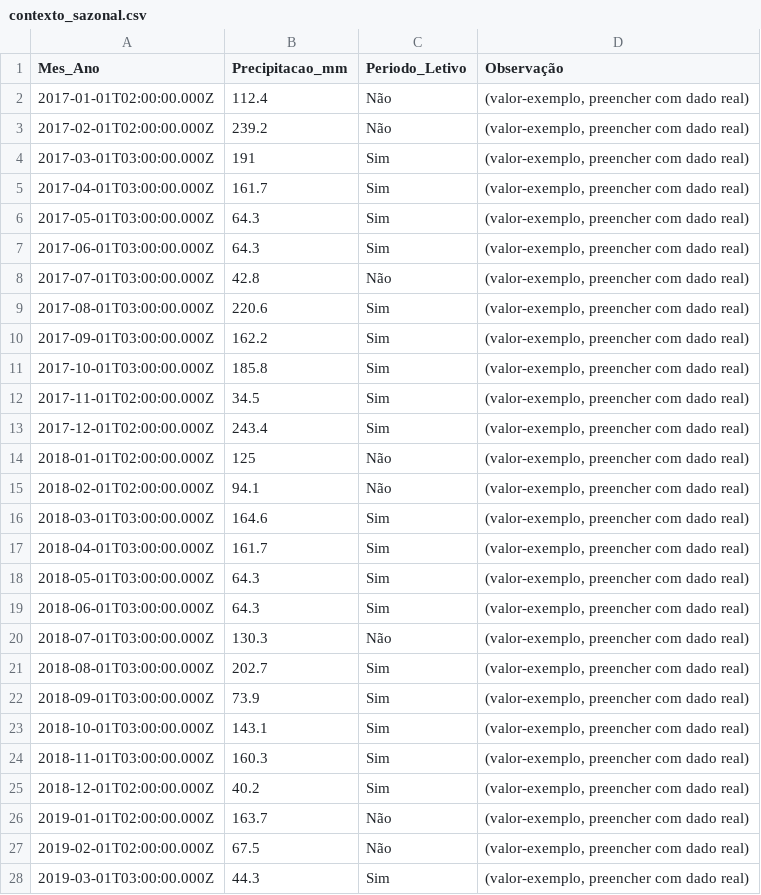
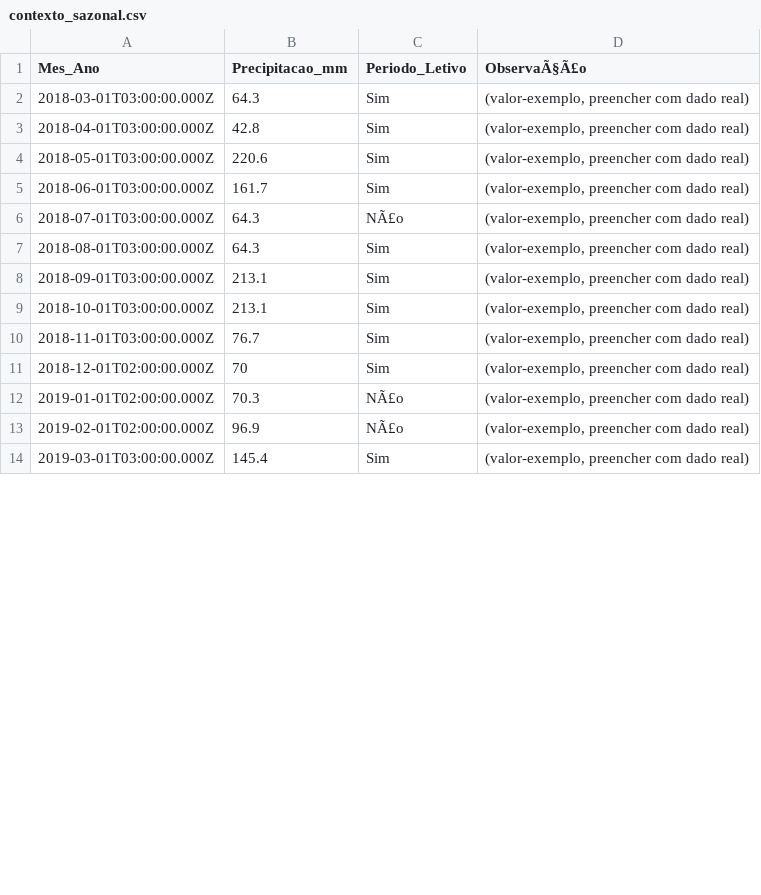
Before and after one commit to adinailson88/malha-previsao-custos, a CSV file: dados_csv/contexto_sazonal.csv, drawn as a sheet; only a part is shown; the diff covers the shown part only.

```diff
--- a/dados_csv/contexto_sazonal.csv
+++ b/dados_csv/contexto_sazonal.csv
@@ -1,28 +1,14 @@
-Mes_Ano,Precipitacao_mm,Periodo_Letivo,Observação
-2017-01-01T02:00:00.000Z,112.4,Não,"(valor-exemplo, preencher com dado real)"
-2017-02-01T02:00:00.000Z,239.2,Não,"(valor-exemplo, preencher com dado real)"
-2017-03-01T03:00:00.000Z,191,Sim,"(valor-exemplo, preencher com dado real)"
-2017-04-01T03:00:00.000Z,161.7,Sim,"(valor-exemplo, preencher com dado real)"
-2017-05-01T03:00:00.000Z,64.3,Sim,"(valor-exemplo, preencher com dado real)"
-2017-06-01T03:00:00.000Z,64.3,Sim,"(valor-exemplo, preencher com dado real)"
-2017-07-01T03:00:00.000Z,42.8,Não,"(valor-exemplo, preencher com dado real)"
-2017-08-01T03:00:00.000Z,220.6,Sim,"(valor-exemplo, preencher com dado real)"
-2017-09-01T03:00:00.000Z,162.2,Sim,"(valor-exemplo, preencher com dado real)"
-2017-10-01T03:00:00.000Z,185.8,Sim,"(valor-exemplo, preencher com dado real)"
-2017-11-01T02:00:00.000Z,34.5,Sim,"(valor-exemplo, preencher com dado real)"
-2017-12-01T02:00:00.000Z,243.4,Sim,"(valor-exemplo, preencher com dado real)"
-2018-01-01T02:00:00.000Z,125,Não,"(valor-exemplo, preencher com dado real)"
-2018-02-01T02:00:00.000Z,94.1,Não,"(valor-exemplo, preencher com dado real)"
-2018-03-01T03:00:00.000Z,164.6,Sim,"(valor-exemplo, preencher com dado real)"
-2018-04-01T03:00:00.000Z,161.7,Sim,"(valor-exemplo, preencher com dado real)"
-2018-05-01T03:00:00.000Z,64.3,Sim,"(valor-exemplo, preencher com dado real)"
-2018-06-01T03:00:00.000Z,64.3,Sim,"(valor-exemplo, preencher com dado real)"
-2018-07-01T03:00:00.000Z,130.3,Não,"(valor-exemplo, preencher com dado real)"
-2018-08-01T03:00:00.000Z,202.7,Sim,"(valor-exemplo, preencher com dado real)"
-2018-09-01T03:00:00.000Z,73.9,Sim,"(valor-exemplo, preencher com dado real)"
-2018-10-01T03:00:00.000Z,143.1,Sim,"(valor-exemplo, preencher com dado real)"
-2018-11-01T03:00:00.000Z,160.3,Sim,"(valor-exemplo, preencher com dado real)"
-2018-12-01T02:00:00.000Z,40.2,Sim,"(valor-exemplo, preencher com dado real)"
-2019-01-01T02:00:00.000Z,163.7,Não,"(valor-exemplo, preencher com dado real)"
-2019-02-01T02:00:00.000Z,67.5,Não,"(valor-exemplo, preencher com dado real)"
-2019-03-01T03:00:00.000Z,44.3,Sim,"(valor-exemplo, preencher com dado real)"
+Mes_Ano,Precipitacao_mm,Periodo_Letivo,ObservaÃ§Ã£o
+2018-03-01T03:00:00.000Z,64.3,Sim,"(valor-exemplo, preencher com dado real)"
+2018-04-01T03:00:00.000Z,42.8,Sim,"(valor-exemplo, preencher com dado real)"
+2018-05-01T03:00:00.000Z,220.6,Sim,"(valor-exemplo, preencher com dado real)"
+2018-06-01T03:00:00.000Z,161.7,Sim,"(valor-exemplo, preencher com dado real)"
+2018-07-01T03:00:00.000Z,64.3,NÃ£o,"(valor-exemplo, preencher com dado real)"
+2018-08-01T03:00:00.000Z,64.3,Sim,"(valor-exemplo, preencher com dado real)"
+2018-09-01T03:00:00.000Z,213.1,Sim,"(valor-exemplo, preencher com dado real)"
+2018-10-01T03:00:00.000Z,213.1,Sim,"(valor-exemplo, preencher com dado real)"
+2018-11-01T03:00:00.000Z,76.7,Sim,"(valor-exemplo, preencher com dado real)"
+2018-12-01T02:00:00.000Z,70,Sim,"(valor-exemplo, preencher com dado real)"
+2019-01-01T02:00:00.000Z,70.3,NÃ£o,"(valor-exemplo, preencher com dado real)"
+2019-02-01T02:00:00.000Z,96.9,NÃ£o,"(valor-exemplo, preencher com dado real)"
+2019-03-01T03:00:00.000Z,145.4,Sim,"(valor-exemplo, preencher com dado real)"
```
Also changed, not shown: 121 edited cells elsewhere in this file, dados_csv/filtros_disponiveis.csv, dados_csv/previsao_custo_detalhes.csv, 10 other files.
